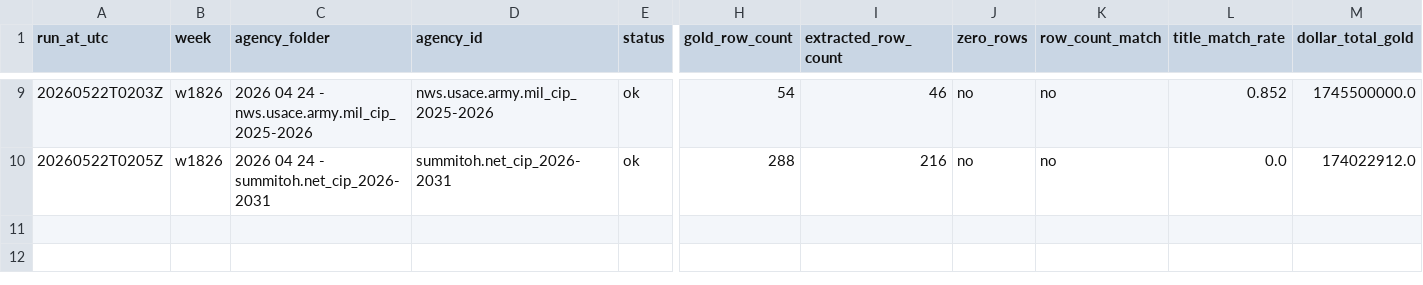
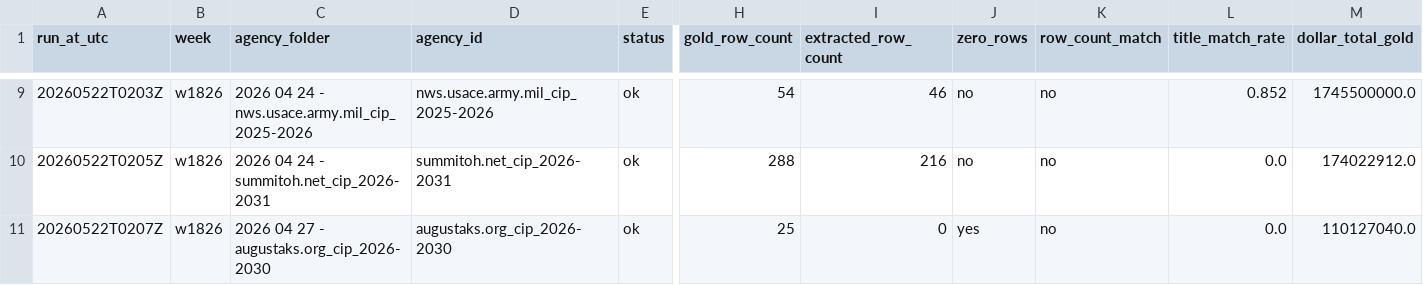
Before and after one commit to firmographs/colab-cip-extract, a CSV file: regression_results/regression_w1826.csv, drawn as a sheet; only a part is shown, gaps mark what is left out; rows hold the shown columns only; the diff names each change by its address in the sheet, - before the commit and + after, or states it on an @@ line.

Commit message:
regression: w1826/augustaks.org_cip_2026-2030 — ok (10/65)

```diff
--- a/regression_results/regression_w1826.csv
+++ b/regression_results/regression_w1826.csv
+row 11: 20260522T0207Z | w1826 | 2026 04 27 - augustaks.org_cip_2026-2030 | augustaks.org_cip_2026-2030 | ok | 25 | 0 | yes | no | 0.0 | 110127040.0
```
